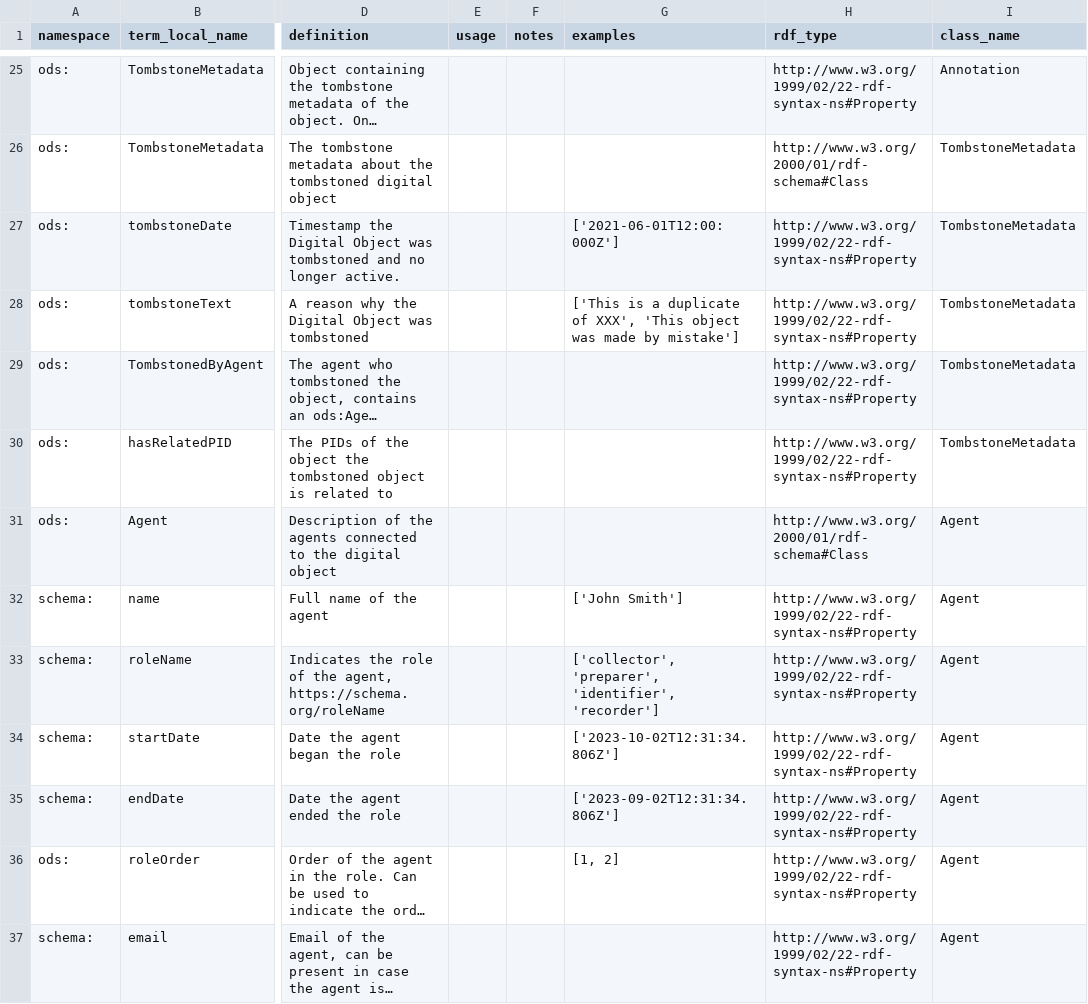
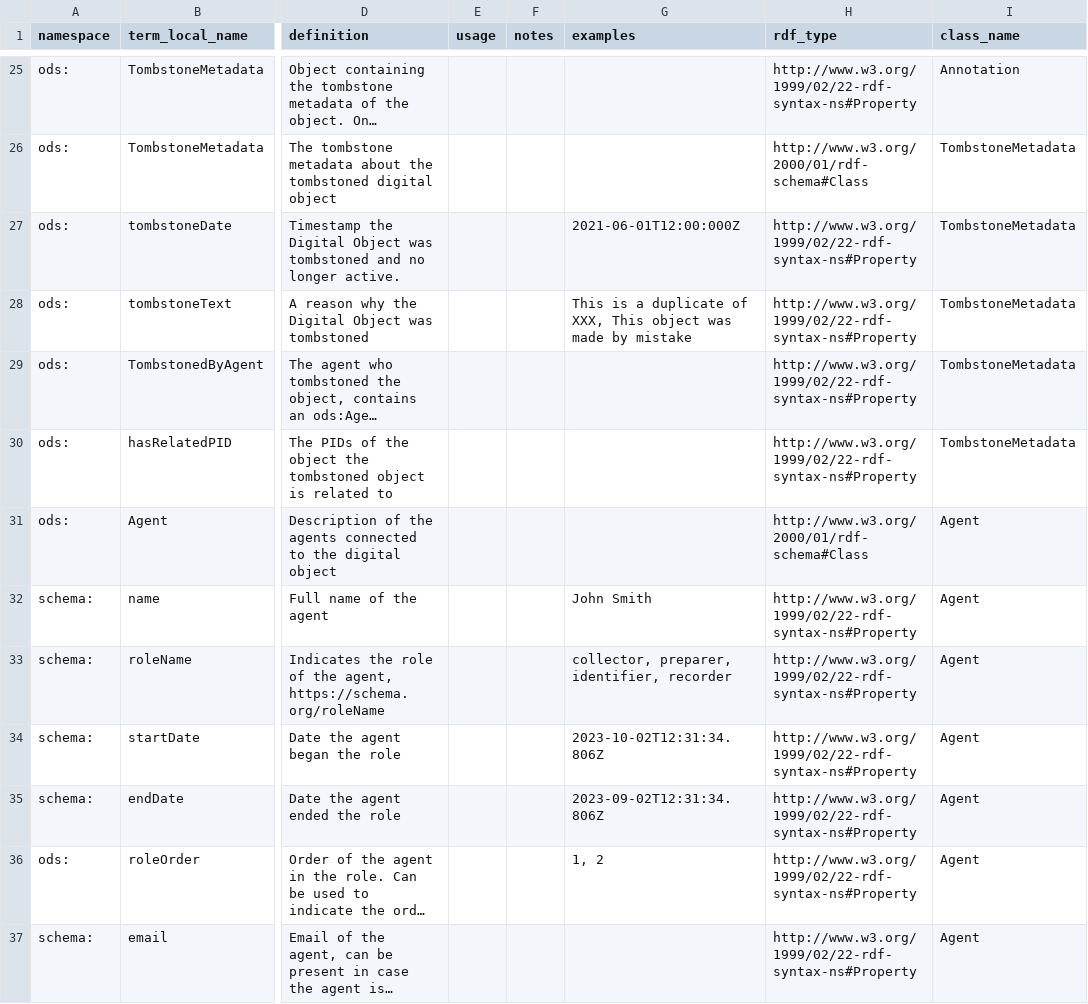
Before and after one commit to ben-norton/stadocgen, a CSV file: app/data/opends/annotation-termlist.csv, drawn as a sheet; only a part is shown, gaps mark what is left out; long unchanged cells end in …; the diff covers the shown part only; the diff names each change by its address in the sheet, - before the commit and + after, or states it on an @@ line.

```diff
--- a/app/data/opends/annotation-termlist.csv
+++ b/app/data/opends/annotation-termlist.csv
-G27 (examples): ['2021-06-01T12:00:000Z']
+G27 (examples): 2021-06-01T12:00:000Z
-G28 (examples): ['This is a duplicate of XXX', 'This object was made by mistake']
+G28 (examples): This is a duplicate of XXX, This object was made by mistake
-G32 (examples): ['John Smith']
+G32 (examples): John Smith
-G33 (examples): ['collector', 'preparer', 'identifier', 'recorder']
+G33 (examples): collector, preparer, identifier, recorder
-G34 (examples): ['2023-10-02T12:31:34.806Z']
+G34 (examples): 2023-10-02T12:31:34.806Z
-G35 (examples): ['2023-09-02T12:31:34.806Z']
+G35 (examples): 2023-09-02T12:31:34.806Z
-G36 (examples): [1, 2]
+G36 (examples): 1, 2
```
Also changed, not shown: 14 edited cells elsewhere in this file, app/data/opends/create-update-tombstone-event-termlist.csv, app/data/opends/digital-media-termlist.csv, 8 other files.
